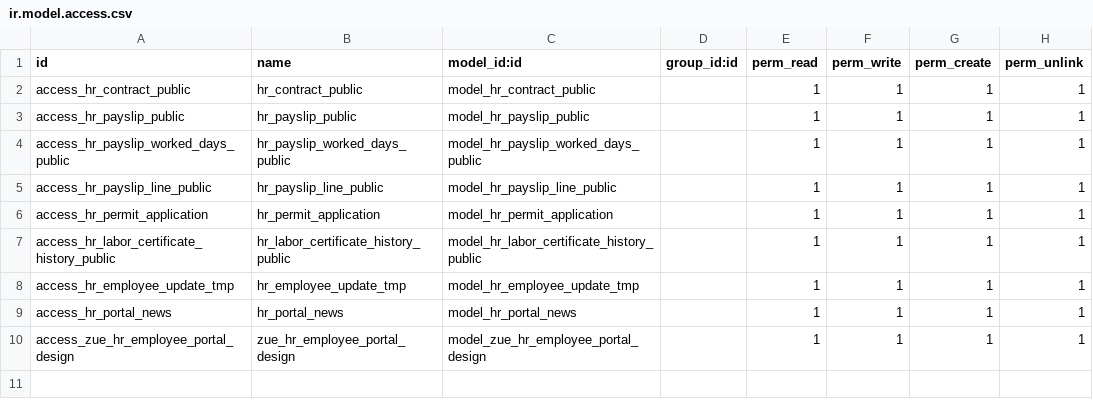
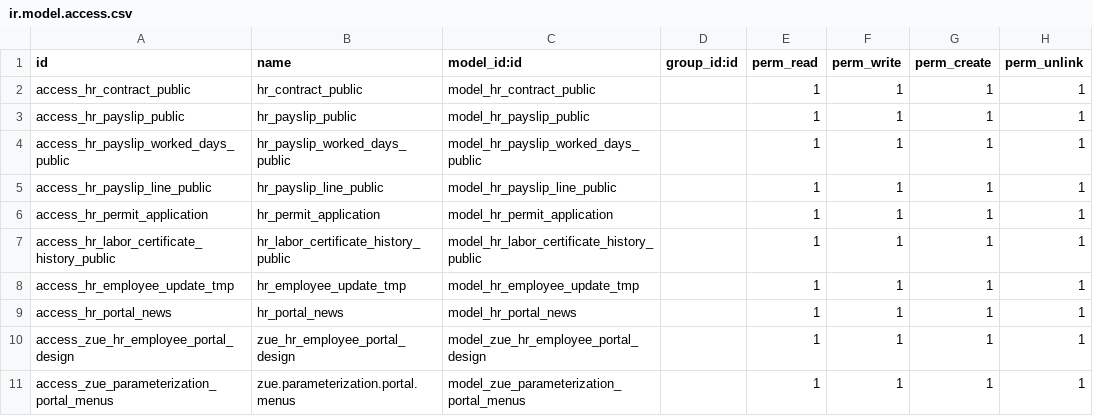
Before and after one commit to proyectoszue/Tkarga, a CSV file: zue_payroll_self_management_portal/security/ir.model.access.csv, drawn as a sheet; the diff names each change by its address in the sheet, - before the commit and + after, or states it on an @@ line.

Commit message:
Historia: Parametrizar menús en portal de autogestión

```diff
--- a/zue_payroll_self_management_portal/security/ir.model.access.csv
+++ b/zue_payroll_self_management_portal/security/ir.model.access.csv
+row 11: access_zue_parameterization_portal_menus | zue.parameterization.portal.menus | model_zue_parameterization_portal_menus |  | 1 | 1 | 1 | 1
```
Also changed, not shown: 8 other files.
